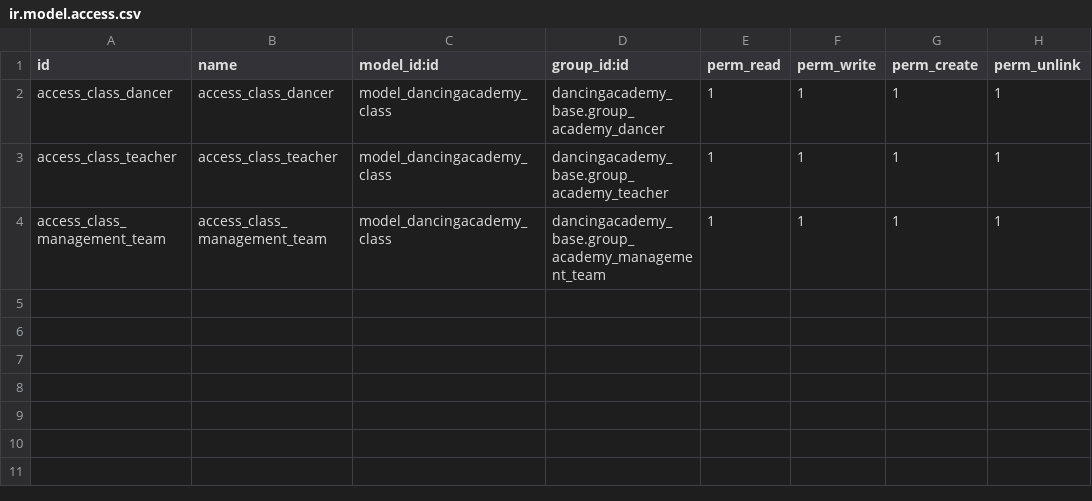
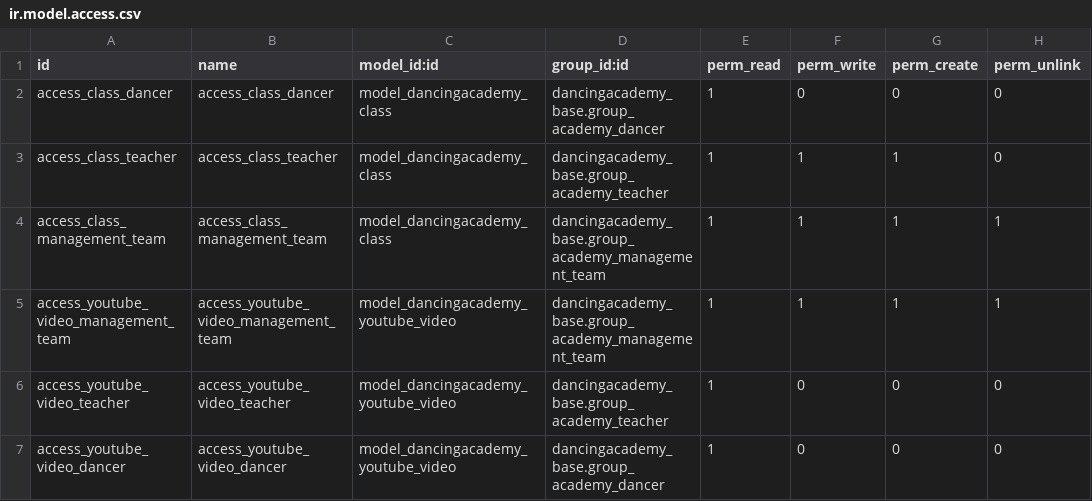
Before and after one commit to julia12navio/dancingacademy, a CSV file: dancingacademy_classes/security/ir.model.access.csv, drawn as a sheet.

Commit message:
A medias API Youtube

```diff
--- a/dancingacademy_classes/security/ir.model.access.csv
+++ b/dancingacademy_classes/security/ir.model.access.csv
@@ -1,4 +1,7 @@
 id,name,model_id:id,group_id:id,perm_read,perm_write,perm_create,perm_unlink
-access_class_dancer,access_class_dancer,model_dancingacademy_class,dancingacademy_base.group_academy_dancer,1,1,1,1
-access_class_teacher,access_class_teacher,model_dancingacademy_class,dancingacademy_base.group_academy_teacher,1,1,1,1
+access_class_dancer,access_class_dancer,model_dancingacademy_class,dancingacademy_base.group_academy_dancer,1,0,0,0
+access_class_teacher,access_class_teacher,model_dancingacademy_class,dancingacademy_base.group_academy_teacher,1,1,1,0
 access_class_management_team,access_class_management_team,model_dancingacademy_class,dancingacademy_base.group_academy_management_team,1,1,1,1
+access_youtube_video_management_team,access_youtube_video_management_team,model_dancingacademy_youtube_video,dancingacademy_base.group_academy_management_team,1,1,1,1
+access_youtube_video_teacher,access_youtube_video_teacher,model_dancingacademy_youtube_video,dancingacademy_base.group_academy_teacher,1,0,0,0
+access_youtube_video_dancer,access_youtube_video_dancer,model_dancingacademy_youtube_video,dancingacademy_base.group_academy_dancer,1,0,0,0
```
Also changed, not shown: 9 other files.
